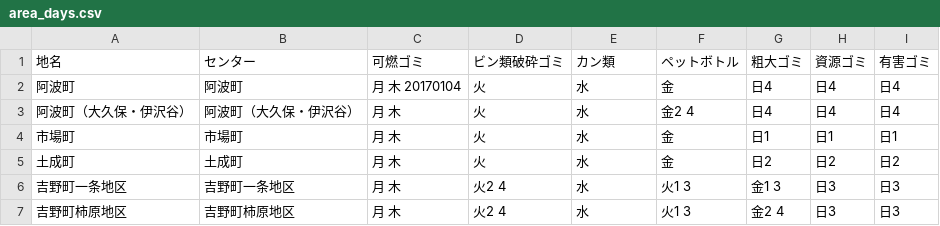
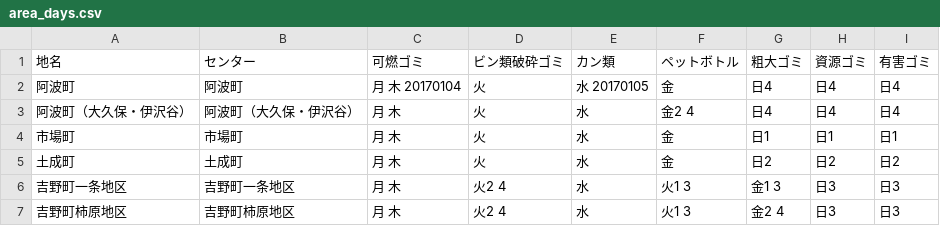
Before and after one commit to tokushima5374/awashi, a CSV file: data/area_days.csv, drawn as a sheet.

Commit message:
Update area_days.csv

```diff
--- a/data/area_days.csv
+++ b/data/area_days.csv
@@ -1,3 +1,3 @@
 地名,センター,可燃ゴミ,ビン類破砕ゴミ,カン類,ペットボトル,粗大ゴミ,資源ゴミ,有害ゴミ
-阿波町,阿波町,月 木 20170104,火,水,金,日4,日4,日4
+阿波町,阿波町,月 木 20170104,火,水 20170105,金,日4,日4,日4
 阿波町（大久保・伊沢谷）,阿波町（大久保・伊沢谷）,月 木,火,水,金2 4,日4,日4,日4
```
